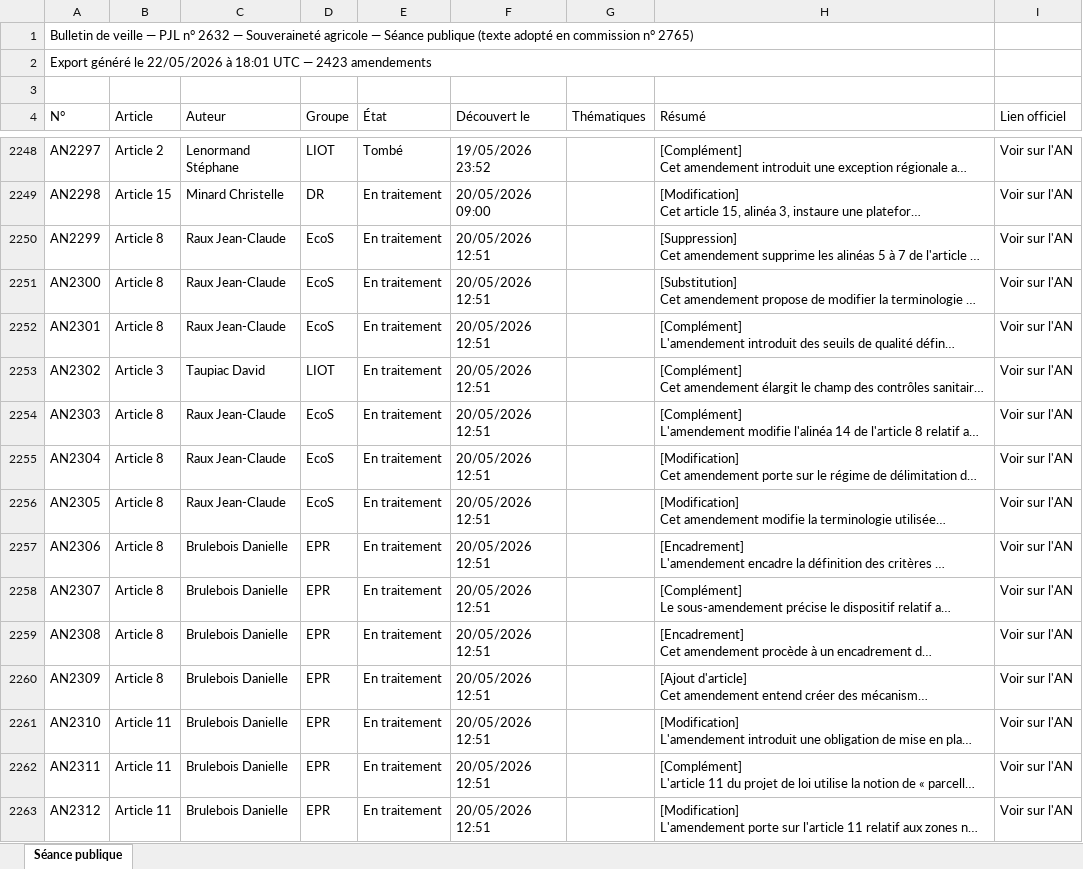
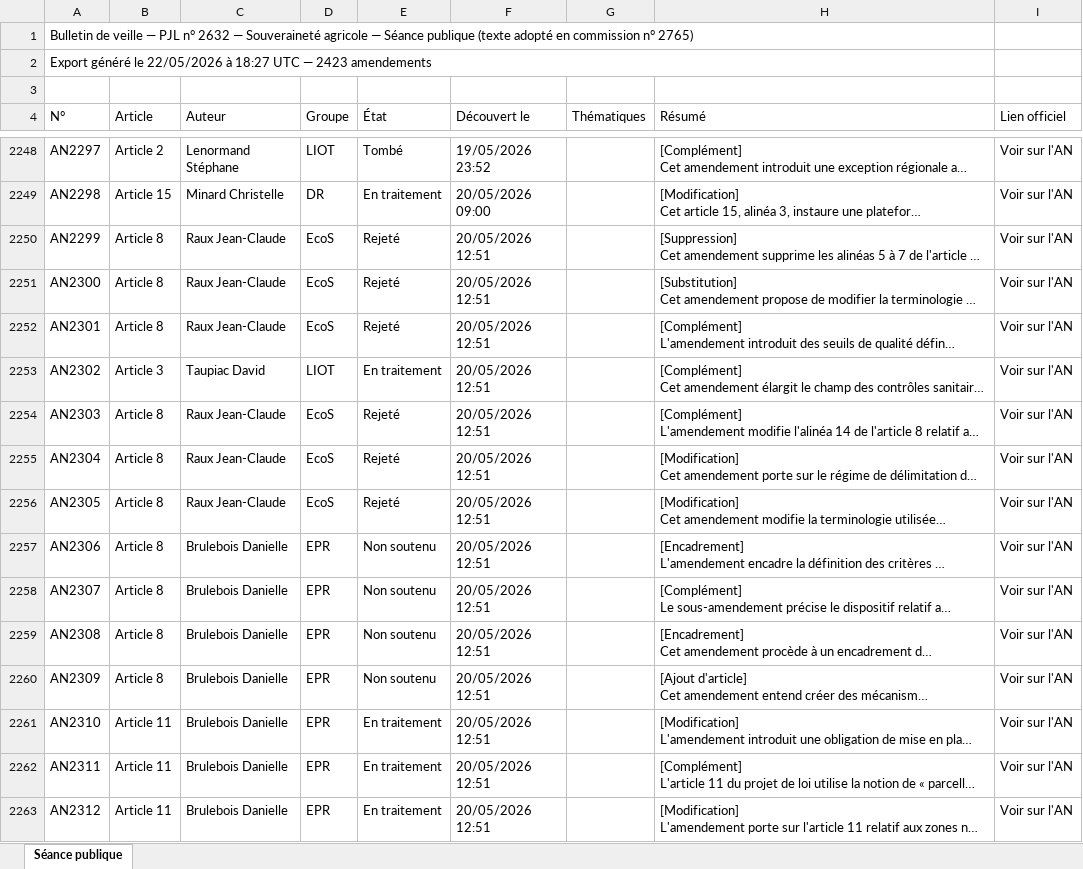
Before and after one commit to Aspidistra2001/pjl-souverainete-agricole, an Excel workbook: data/export_amendements_an.xlsx, sheet Séance publique, drawn as a sheet; only a part is shown, gaps mark what is left out; long unchanged cells end in …; values as stored, in another font and other column widths than the file's, no cell formats; the diff covers the shown part only; the diff names each change by its address in the sheet, - before the commit and + after, or states it on an @@ line.

```diff
--- a/data/export_amendements_an.xlsx (sheet Séance publique)
+++ b/data/export_amendements_an.xlsx (sheet Séance publique)
-A2 (N°): …22/05/2026 à 18:01 UTC —…
+A2 (N°): …22/05/2026 à 18:27 UTC —…
-E2250:E2252 (État): En traitement
+E2250:E2252 (État): Rejeté
-E2254:E2256 (État): En traitement
+E2254:E2256 (État): Rejeté
-E2257:E2260 (État): En traitement
+E2257:E2260 (État): Non soutenu
```
Also changed, not shown: 88 edited cells elsewhere in this sheet, cell formats, data/export_amendements_cd.xlsx, data/export_amendements_ce.xlsx, 3 other files.
